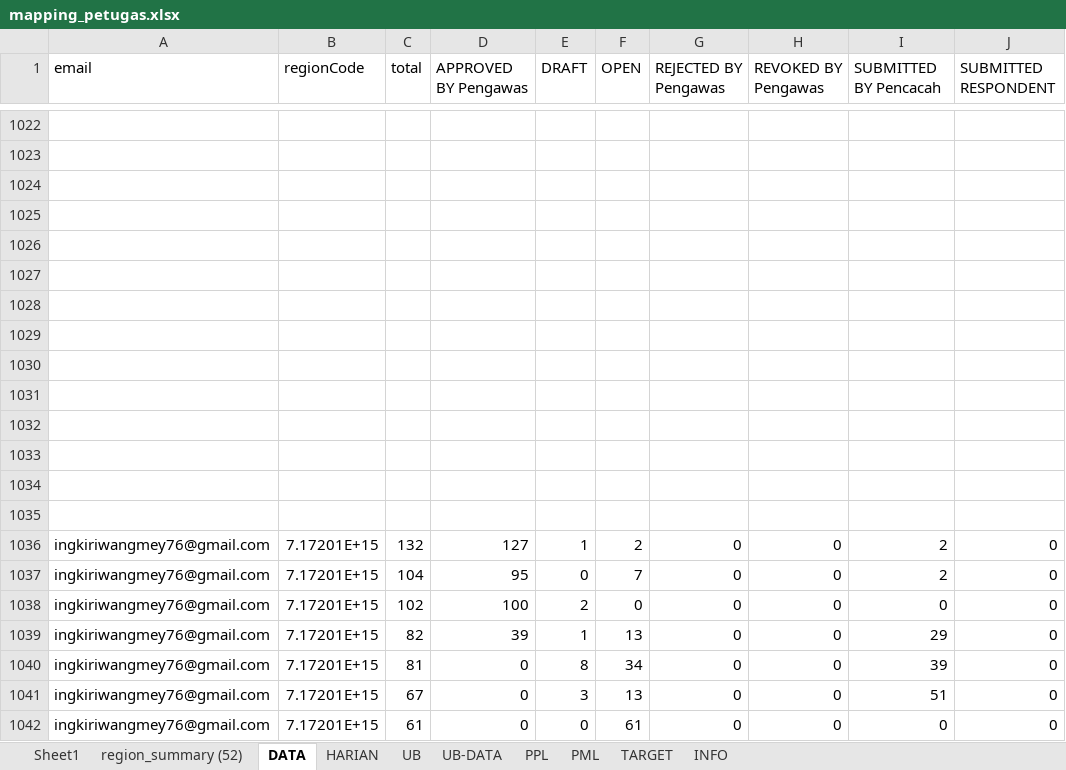
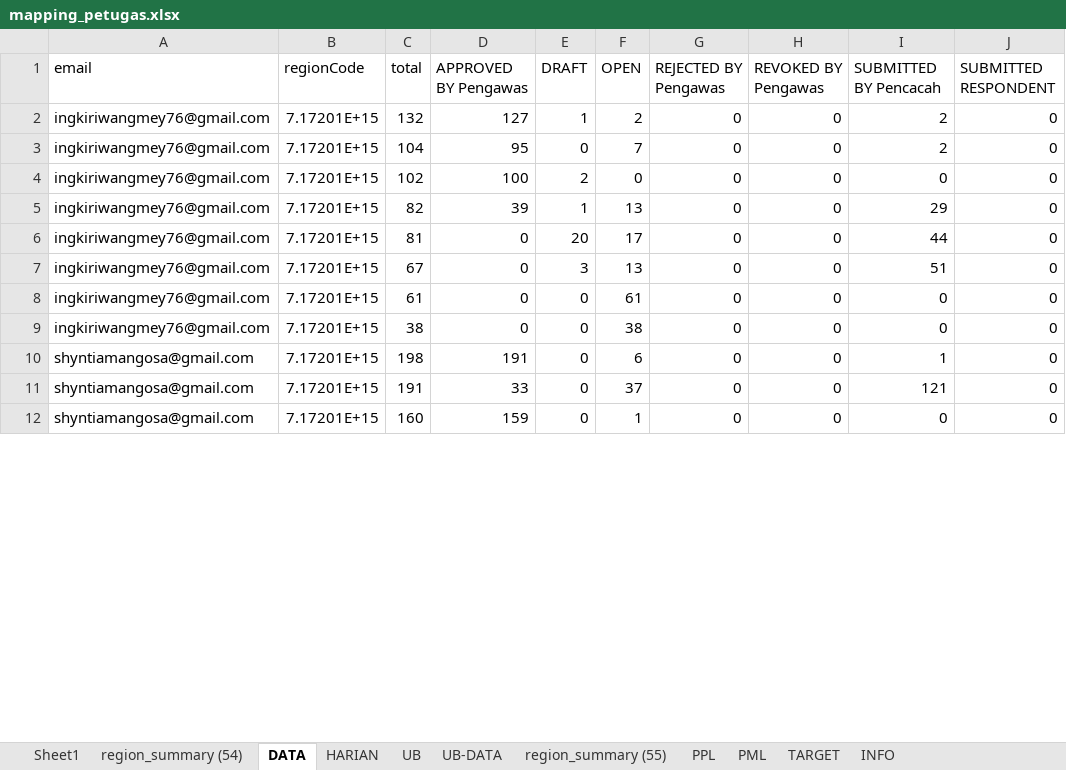
Before and after one commit to gaberielmanalu931/dashboard-petugas, an Excel workbook: mapping_petugas.xlsx, sheet DATA, drawn as a sheet; only a part is shown, gaps mark what is left out; the shorter side is filled out with more unchanged rows; values as stored, in another font and other column widths than the file's, no borders; removed rows and columns are numbered as before the commit, all else as after; the diff covers the shown part only; the diff names each change by its address in the sheet, - before the commit and + after, or states it on an @@ line.

Commit message:
UPDATE DATA

```diff
--- a/mapping_petugas.xlsx (sheet DATA)
+++ b/mapping_petugas.xlsx (sheet DATA)
-sheet tab: region_summary (52)
+sheet tab: region_summary (54)
+sheet tab: region_summary (55)
-row 1022: (empty)
-row 1023: (empty)
-row 1024: (empty)
-row 1025: (empty)
-row 1026: (empty)
-row 1027: (empty)
-row 1028: (empty)
-row 1029: (empty)
-row 1030: (empty)
-row 1031: (empty)
-row 1032: (empty)
-row 1033: (empty)
-row 1034: (empty)
-row 1035: (empty)
-E6 (DRAFT): 8
+E6 (DRAFT): 20
-F6 (OPEN): 34
+F6 (OPEN): 17
-I6 (SUBMITTED BY Pencacah): 39
+I6 (SUBMITTED BY Pencacah): 44
```
Also changed, not shown: 11 added rows, 1031 removed rows and 871 edited cells elsewhere in this sheet, sheet PPL, sheet HARIAN, sheet PML, sheet INFO.
